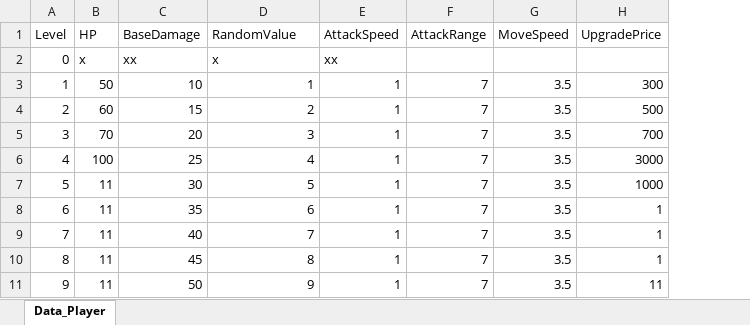
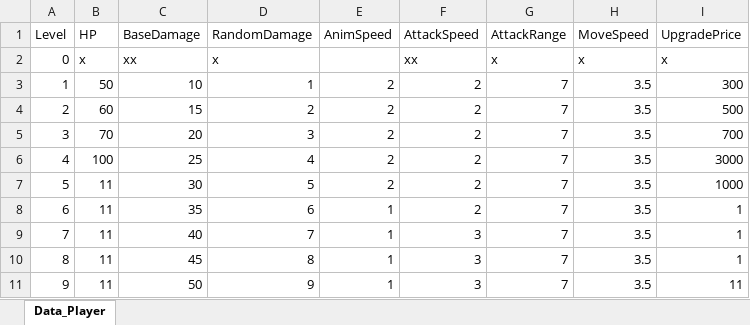
Before and after one commit to scarletor/Evolver, an Excel workbook: Assets/8_Data/0_PlayerData.xlsx, sheet Data_Player, drawn as a sheet; values as stored, in another font and other column widths than the file's, no borders; addresses are those after the commit; the diff names each change by its address in the sheet, - before the commit and + after, or states it on an @@ line.

```diff
--- a/Assets/8_Data/0_PlayerData.xlsx (sheet Data_Player)
+++ b/Assets/8_Data/0_PlayerData.xlsx (sheet Data_Player)
+column E (AnimSpeed), rows 3-11: 2 | 2 | 2 | 2 | 2 | 1 | 1 | 1 | 1
-D1: RandomValue
+D1: RandomDamage
-G2 (AttackRange): (empty)
+G2 (AttackRange): x
-H2 (MoveSpeed): (empty)
+H2 (MoveSpeed): x
-I2 (UpgradePrice): (empty)
+I2 (UpgradePrice): x
-F3:F8 (AttackSpeed): 1
+F3:F8 (AttackSpeed): 2
-F9:F11 (AttackSpeed): 1
+F9:F11 (AttackSpeed): 3
```
Also changed, not shown: Assets/8_Data/1_EnemyData.xlsx, Assets/8_Data/2_LevelData.xlsx, 38 other files.
